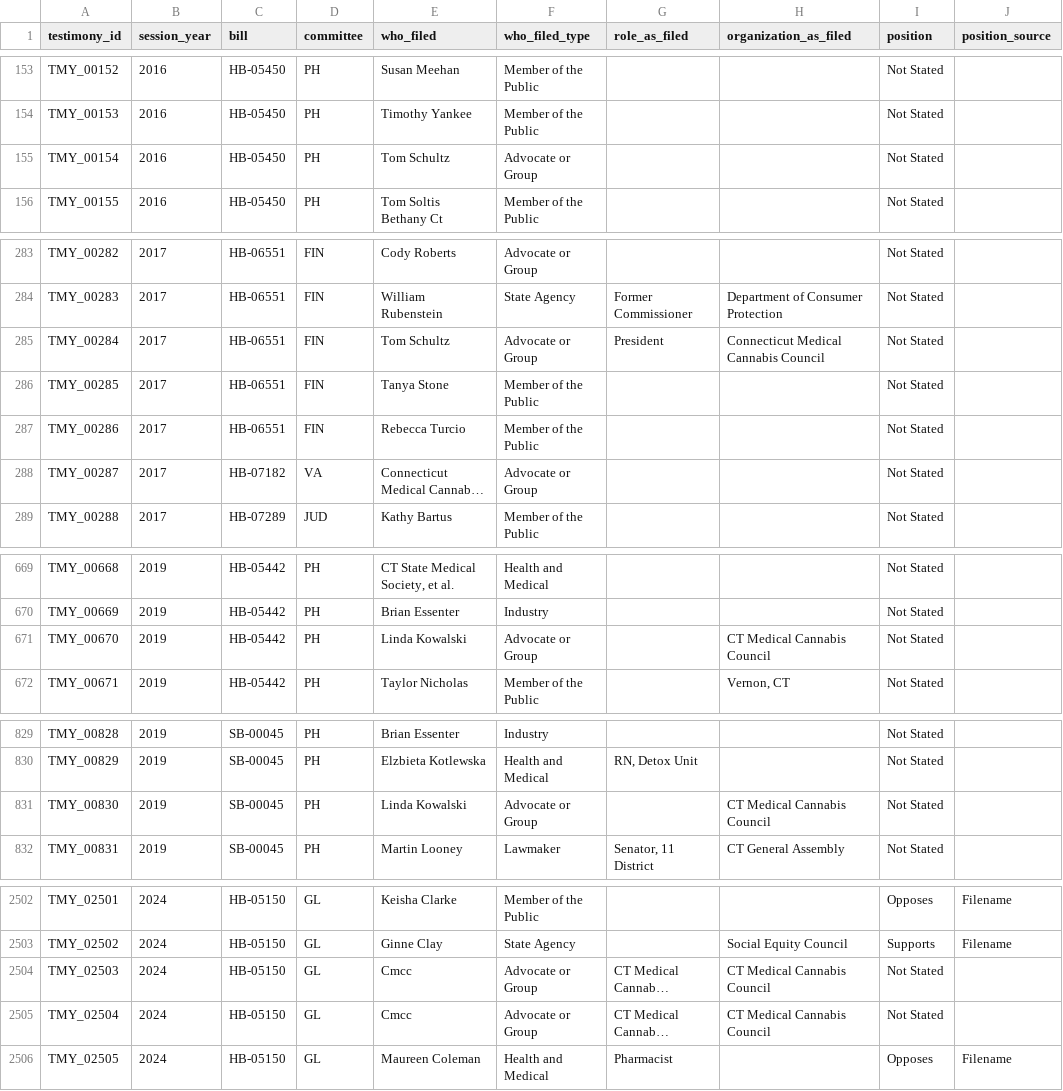
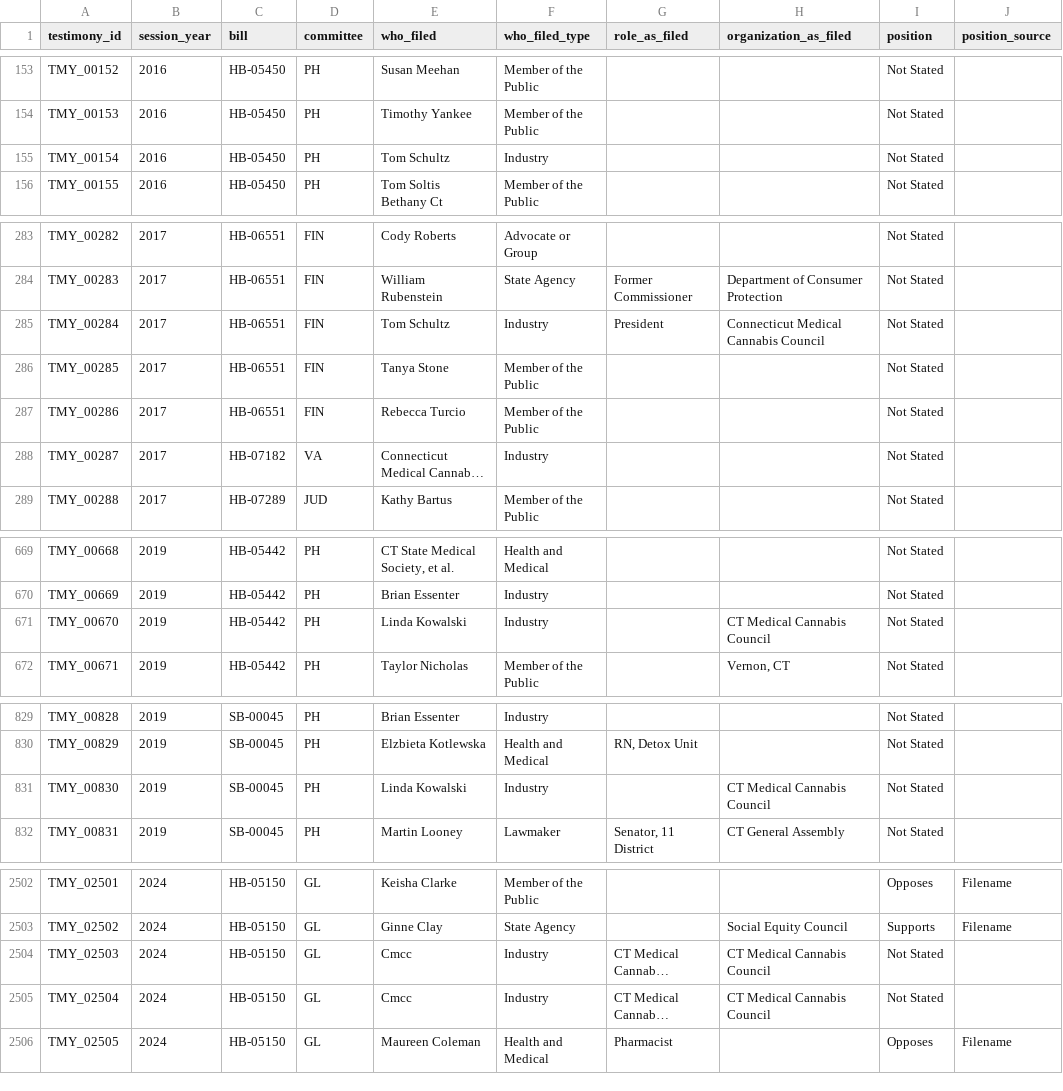
Before and after one commit to jmlschlee/CTCannabisLawHistory, a CSV file: downloads/testimony.csv, drawn as a sheet; only a part is shown, gaps mark what is left out; long unchanged cells end in …; the diff covers the shown part only; the diff names each change by its address in the sheet, - before the commit and + after, or states it on an @@ line.

```diff
--- a/downloads/testimony.csv
+++ b/downloads/testimony.csv
-F155 (who_filed_type): Advocate or Group
+F155 (who_filed_type): Industry
-F285 (who_filed_type): Advocate or Group
+F285 (who_filed_type): Industry
-F288 (who_filed_type): Advocate or Group
+F288 (who_filed_type): Industry
-F671 (who_filed_type): Advocate or Group
+F671 (who_filed_type): Industry
-F831 (who_filed_type): Advocate or Group
+F831 (who_filed_type): Industry
-F2504:F2505 (who_filed_type): Advocate or Group
+F2504:F2505 (who_filed_type): Industry
```
Also changed, not shown: 20 edited cells elsewhere in this file, downloads/bills.csv, downloads/legislators.csv, 17 other files.
